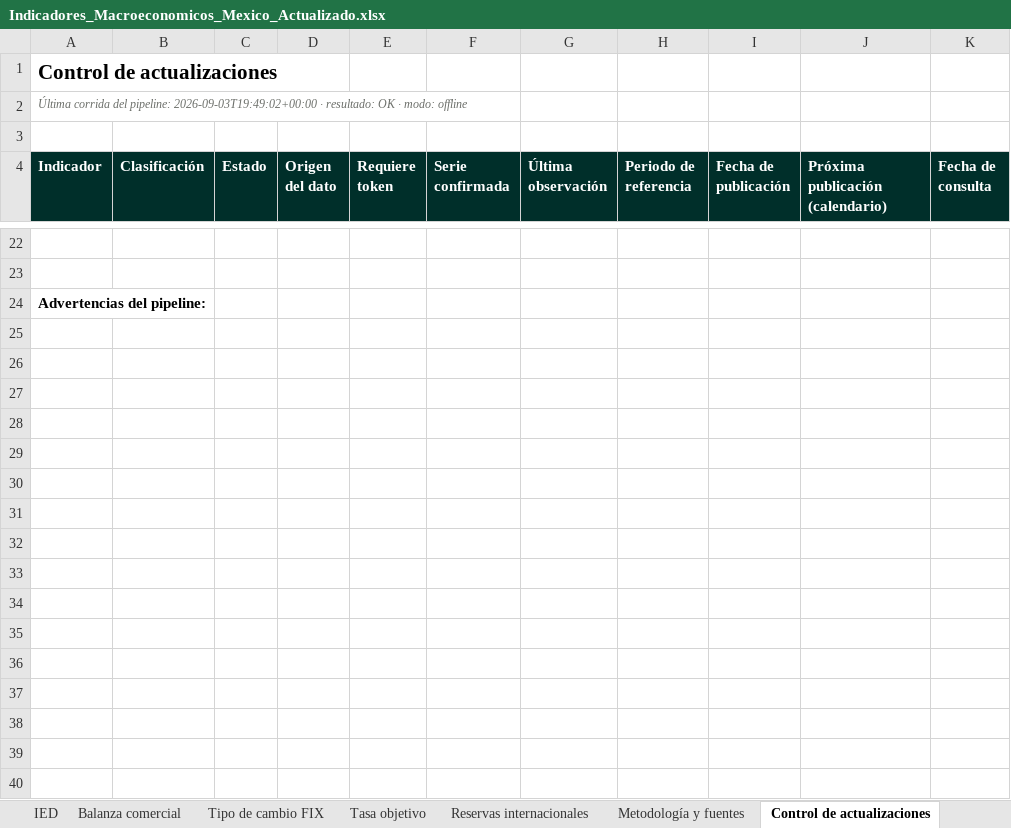
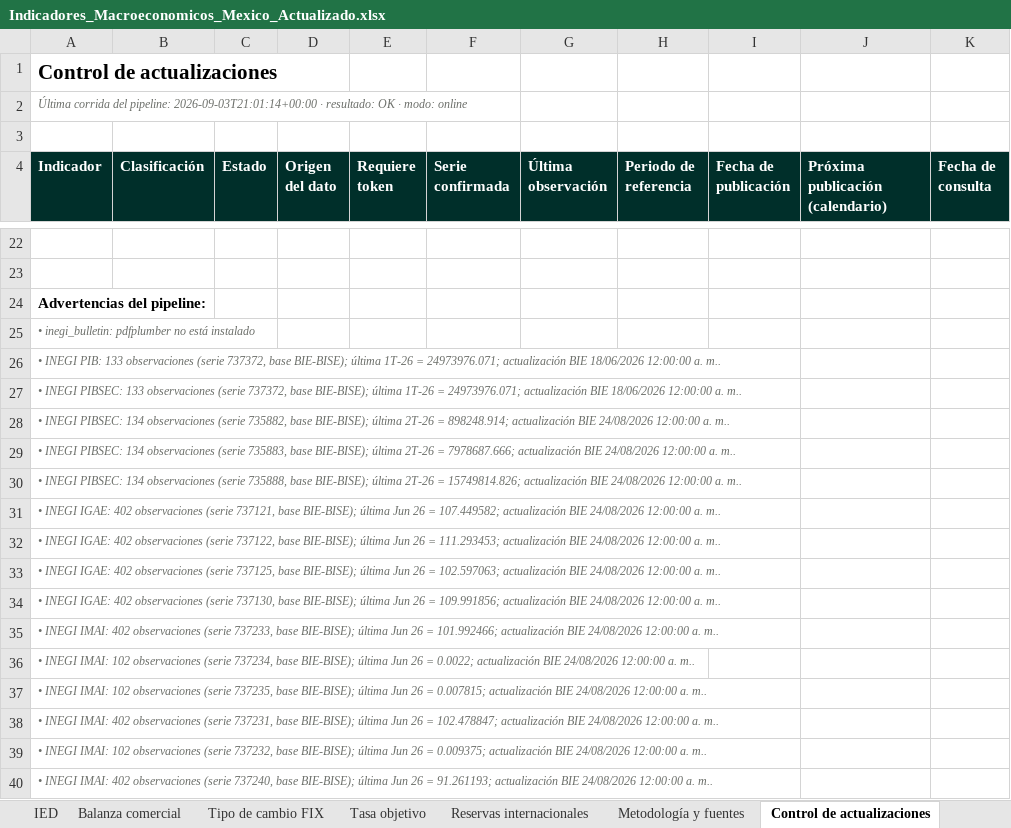
Before and after one commit to luisbuendiag/Indicadores_macroeconomicos_Mex, an Excel workbook: downloads/Indicadores_Macroeconomicos_Mexico_Actualizado.xlsx, sheet Control de actualizaciones, drawn as a sheet; only a part is shown, gaps mark what is left out; values as stored, in another font and other column widths than the file's, no borders; rows hold the shown columns only; the diff covers the shown part only; the diff names each change by its address in the sheet, - before the commit and + after, or states it on an @@ line.

```diff
--- a/downloads/Indicadores_Macroeconomicos_Mexico_Actualizado.xlsx (sheet Control de actualizaciones)
+++ b/downloads/Indicadores_Macroeconomicos_Mexico_Actualizado.xlsx (sheet Control de actualizaciones)
-A2 (Indicador): …del pipeline: 2026-09-03T19:49:02+00:00 · resultado: OK · modo: offline
+A2 (Indicador): …del pipeline: 2026-09-03T21:01:14+00:00 · resultado: OK · modo: online
+row 25: • inegi_bulletin: pdfplumber no está instalado
+row 26: • INEGI PIB: 133 observaciones (serie 737372, base BIE-BISE); última 1T-26 = 24973976.071; actualización BIE 18/06/2026 12:00:00 a. m..
+row 27: • INEGI PIBSEC: 133 observaciones (serie 737372, base BIE-BISE); última 1T-26 = 24973976.071; actualización BIE 18/06/2026 12:00:00 a. m..
+row 28: • INEGI PIBSEC: 134 observaciones (serie 735882, base BIE-BISE); última 2T-26 = 898248.914; actualización BIE 24/08/2026 12:00:00 a. m..
+row 29: • INEGI PIBSEC: 134 observaciones (serie 735883, base BIE-BISE); última 2T-26 = 7978687.666; actualización BIE 24/08/2026 12:00:00 a. m..
+row 30: • INEGI PIBSEC: 134 observaciones (serie 735888, base BIE-BISE); última 2T-26 = 15749814.826; actualización BIE 24/08/2026 12:00:00 a. m..
+row 31: • INEGI IGAE: 402 observaciones (serie 737121, base BIE-BISE); última Jun 26 = 107.449582; actualización BIE 24/08/2026 12:00:00 a. m..
+row 32: • INEGI IGAE: 402 observaciones (serie 737122, base BIE-BISE); última Jun 26 = 111.293453; actualización BIE 24/08/2026 12:00:00 a. m..
+row 33: • INEGI IGAE: 402 observaciones (serie 737125, base BIE-BISE); última Jun 26 = 102.597063; actualización BIE 24/08/2026 12:00:00 a. m..
+row 34: • INEGI IGAE: 402 observaciones (serie 737130, base BIE-BISE); última Jun 26 = 109.991856; actualización BIE 24/08/2026 12:00:00 a. m..
+row 35: • INEGI IMAI: 402 observaciones (serie 737233, base BIE-BISE); última Jun 26 = 101.992466; actualización BIE 24/08/2026 12:00:00 a. m..
+row 36: • INEGI IMAI: 102 observaciones (serie 737234, base BIE-BISE); última Jun 26 = 0.0022; actualización BIE 24/08/2026 12:00:00 a. m..
+row 37: • INEGI IMAI: 102 observaciones (serie 737235, base BIE-BISE); última Jun 26 = 0.007815; actualización BIE 24/08/2026 12:00:00 a. m..
+row 38: • INEGI IMAI: 402 observaciones (serie 737231, base BIE-BISE); última Jun 26 = 102.478847; actualización BIE 24/08/2026 12:00:00 a. m..
+row 39: • INEGI IMAI: 102 observaciones (serie 737232, base BIE-BISE); última Jun 26 = 0.009375; actualización BIE 24/08/2026 12:00:00 a. m..
+row 40: • INEGI IMAI: 402 observaciones (serie 737240, base BIE-BISE); última Jun 26 = 91.261193; actualización BIE 24/08/2026 12:00:00 a. m..
```
Also changed, not shown: 74 added rows and 3 edited cells elsewhere in this sheet, sheet Síntesis de coyuntura, sheet Metodología y fuentes, sheet Tipo de cambio FIX, sheet Tasa objetivo, downloads/indicadores/BCMM/BCMM_datos.xlsx, downloads/indicadores/CONSUMO/CONSUMO_datos.xlsx, 24 other files.
